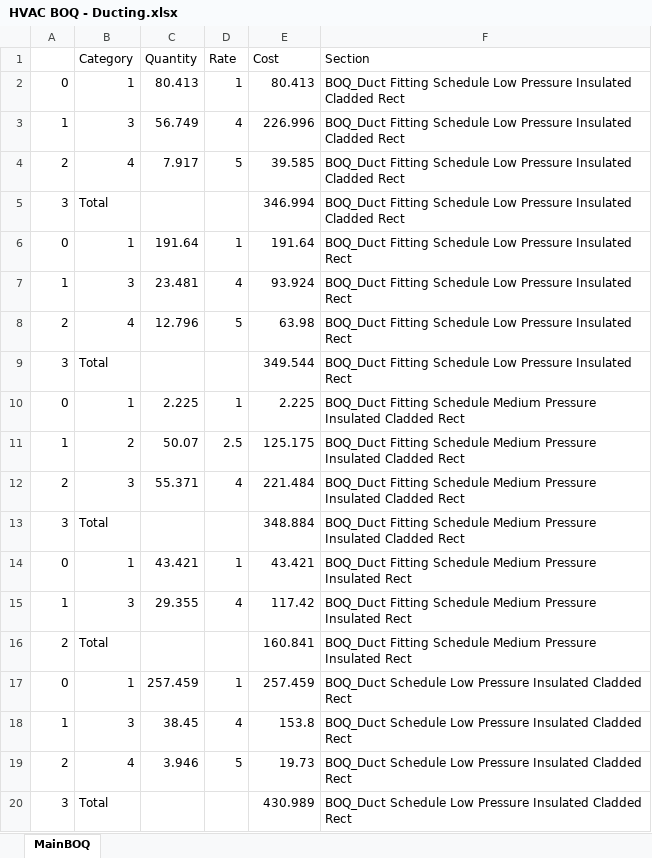
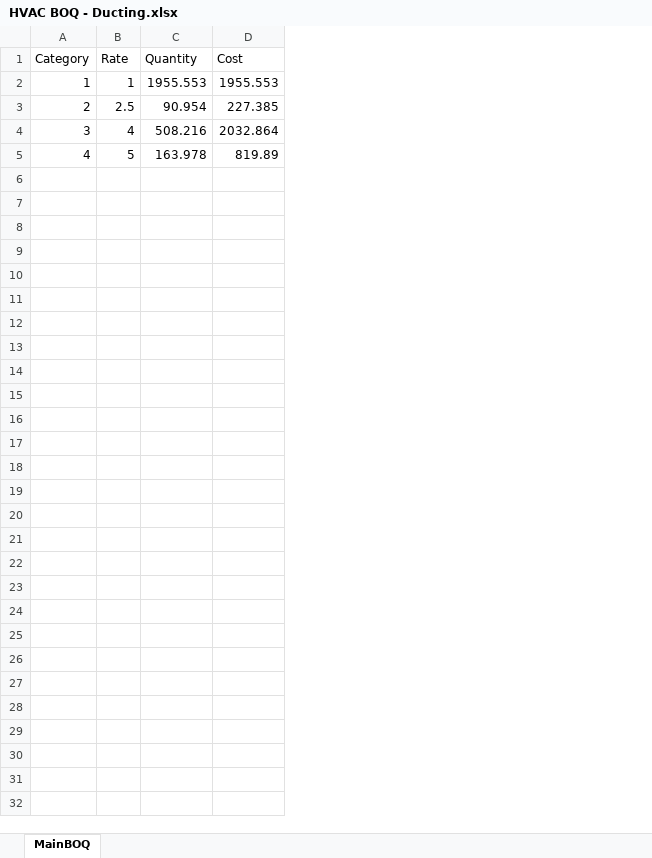
Before and after one commit to astridvdl/PARKpy, an Excel workbook: output/excel/HVAC BOQ - Ducting.xlsx, sheet MainBOQ, drawn as a sheet; only a part is shown; values as stored, in another font and other column widths than the file's, no borders; removed rows and columns are numbered as before the commit, all else as after; the diff covers the shown part only; the diff names each change by its address in the sheet, - before the commit and + after, or states it on an @@ line.

Commit message:
update excel function: summarize categories

```diff
--- a/output/excel/HVAC BOQ - Ducting.xlsx (sheet MainBOQ)
+++ b/output/excel/HVAC BOQ - Ducting.xlsx (sheet MainBOQ)
-column A, row 2: 0; rows 11-12: 1 | 2; row 19: 2
-column C (Quantity), row 2: 80.413; rows 11-12: 50.07 | 55.371; row 19: 3.946
+column C (Quantity), rows 2-5: 1955.553 | 90.954 | 508.216 | 163.978
-column F (Section), row 2: BOQ_Duct Fitting Schedule Low Pressure Insulated Cladded Rect; rows 11-12: BOQ_Duct Fitting Schedule Medium Pressure Insulated Cladded Rect | BOQ_Duct Fitting Schedule Medium Pressure Insulated Cladded Rect; row 19: BOQ_Duct Schedule Low Pressure Insulated Cladded Rect
-D2 (Cost): 80.413
+D2 (Cost): 1955.553
-row 3: 1 | 3 | 56.749 | 4 | 226.996 | BOQ_Duct Fitting Schedule Low Pressure Insulated Cladded Rect
-row 4: 2 | 4 | 7.917 | 5 | 39.585 | BOQ_Duct Fitting Schedule Low Pressure Insulated Cladded Rect
-row 5: 3 | Total |  |  | 346.994 | BOQ_Duct Fitting Schedule Low Pressure Insulated Cladded Rect
-row 6: 0 | 1 | 191.64 | 1 | 191.64 | BOQ_Duct Fitting Schedule Low Pressure Insulated Rect
-row 7: 1 | 3 | 23.481 | 4 | 93.924 | BOQ_Duct Fitting Schedule Low Pressure Insulated Rect
-row 8: 2 | 4 | 12.796 | 5 | 63.98 | BOQ_Duct Fitting Schedule Low Pressure Insulated Rect
-row 9: 3 | Total |  |  | 349.544 | BOQ_Duct Fitting Schedule Low Pressure Insulated Rect
-row 10: 0 | 1 | 2.225 | 1 | 2.225 | BOQ_Duct Fitting Schedule Medium Pressure Insulated Cladded Rect
-D3 (Cost): 125.175
+D3 (Cost): 227.385
-D4 (Cost): 221.484
+D4 (Cost): 2032.864
-row 13: 3 | Total |  |  | 348.884 | BOQ_Duct Fitting Schedule Medium Pressure Insulated Cladded Rect
-row 14: 0 | 1 | 43.421 | 1 | 43.421 | BOQ_Duct Fitting Schedule Medium Pressure Insulated Rect
-row 15: 1 | 3 | 29.355 | 4 | 117.42 | BOQ_Duct Fitting Schedule Medium Pressure Insulated Rect
-row 16: 2 | Total |  |  | 160.841 | BOQ_Duct Fitting Schedule Medium Pressure Insulated Rect
-row 17: 0 | 1 | 257.459 | 1 | 257.459 | BOQ_Duct Schedule Low Pressure Insulated Cladded Rect
-row 18: 1 | 3 | 38.45 | 4 | 153.8 | BOQ_Duct Schedule Low Pressure Insulated Cladded Rect
-D5 (Cost): 19.73
+D5 (Cost): 819.89
-row 20: 3 | Total |  |  | 430.989 | BOQ_Duct Schedule Low Pressure Insulated Cladded Rect
```
Also changed, not shown: 12 removed rows elsewhere in this sheet, 1 other file.
